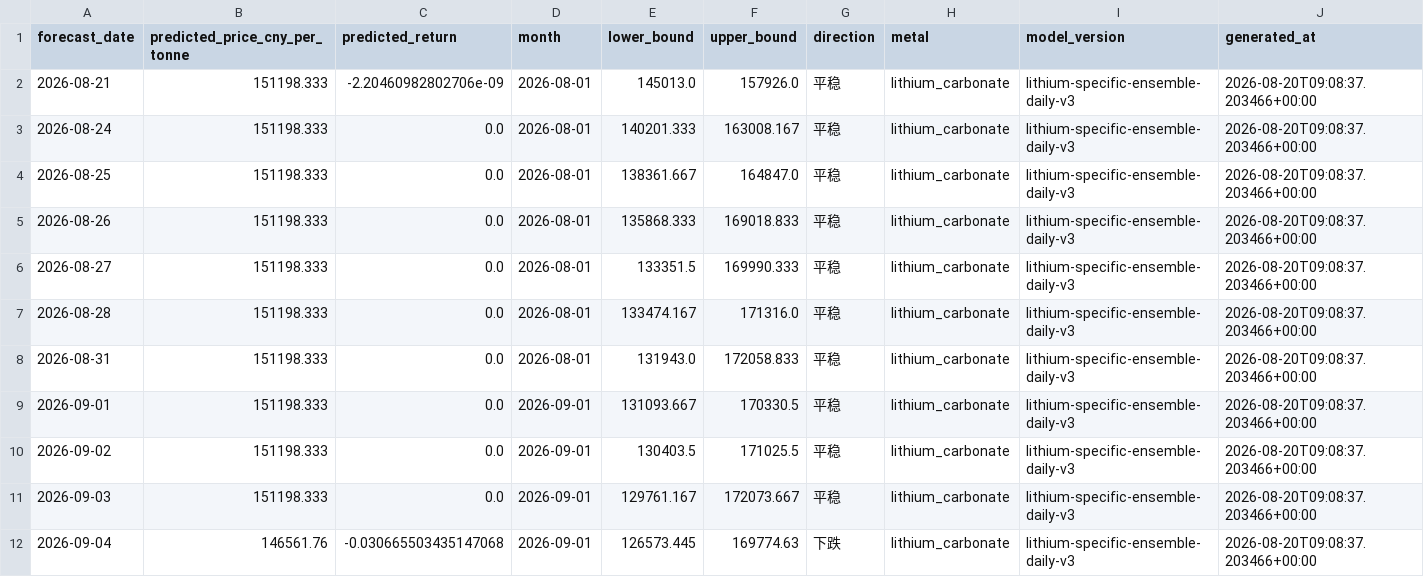
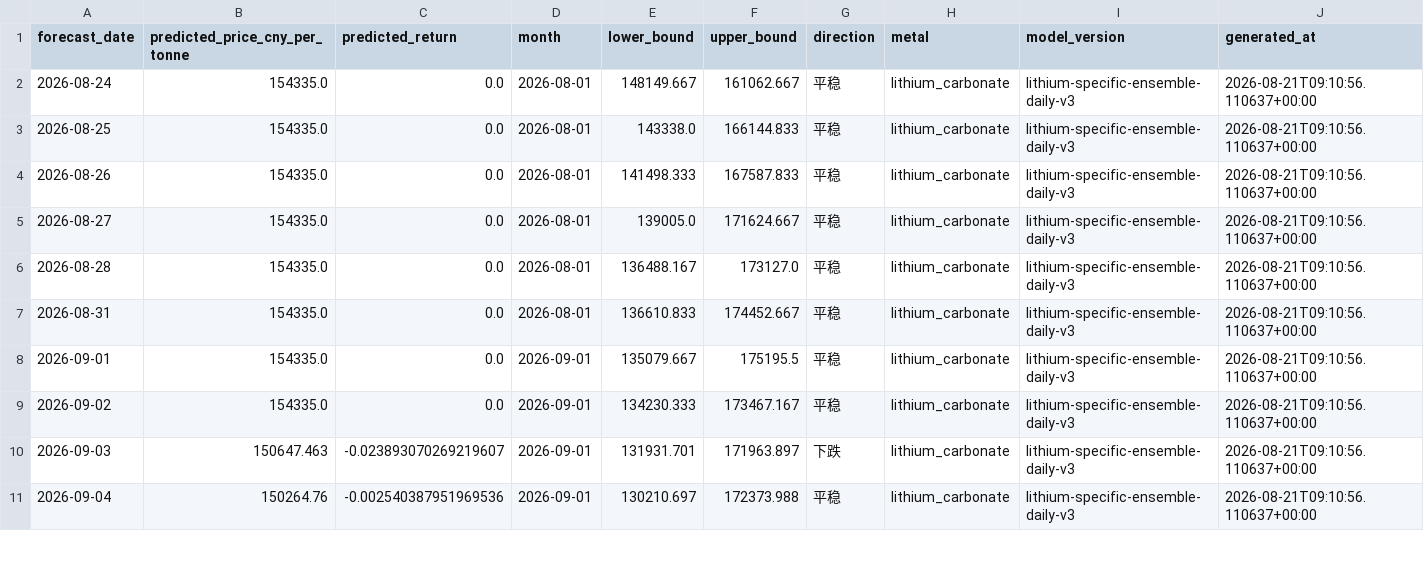
Before and after one commit to Yep1yu/Impact-and-Forecast-of-Domestic-Copper-and-Aluminum-Raw-Material-Procurement-Prices, a CSV file: lithium_carbonate_prediction_outputs/lithium_daily_forecast.csv, drawn as a sheet; only a part is shown; the diff covers the shown part only.

```diff
--- a/lithium_carbonate_prediction_outputs/lithium_daily_forecast.csv
+++ b/lithium_carbonate_prediction_outputs/lithium_daily_forecast.csv
@@ -1,12 +1,11 @@
 forecast_date,predicted_price_cny_per_tonne,predicted_return,month,lower_bound,upper_bound,direction,metal,model_version,generated_at
-2026-08-21,151198.333,-2.20460982802706e-09,2026-08-01,145013.0,157926.0,平稳,lithium_carbonate,lithium-specific-ensemble-daily-v3,2026-08-20T09:08:37.203466+00:00
-2026-08-24,151198.333,0.0,2026-08-01,140201.333,163008.167,平稳,lithium_carbonate,lithium-specific-ensemble-daily-v3,2026-08-20T09:08:37.203466+00:00
-2026-08-25,151198.333,0.0,2026-08-01,138361.667,164847.0,平稳,lithium_carbonate,lithium-specific-ensemble-daily-v3,2026-08-20T09:08:37.203466+00:00
-2026-08-26,151198.333,0.0,2026-08-01,135868.333,169018.833,平稳,lithium_carbonate,lithium-specific-ensemble-daily-v3,2026-08-20T09:08:37.203466+00:00
-2026-08-27,151198.333,0.0,2026-08-01,133351.5,169990.333,平稳,lithium_carbonate,lithium-specific-ensemble-daily-v3,2026-08-20T09:08:37.203466+00:00
-2026-08-28,151198.333,0.0,2026-08-01,133474.167,171316.0,平稳,lithium_carbonate,lithium-specific-ensemble-daily-v3,2026-08-20T09:08:37.203466+00:00
-2026-08-31,151198.333,0.0,2026-08-01,131943.0,172058.833,平稳,lithium_carbonate,lithium-specific-ensemble-daily-v3,2026-08-20T09:08:37.203466+00:00
-2026-09-01,151198.333,0.0,2026-09-01,131093.667,170330.5,平稳,lithium_carbonate,lithium-specific-ensemble-daily-v3,2026-08-20T09:08:37.203466+00:00
-2026-09-02,151198.333,0.0,2026-09-01,130403.5,171025.5,平稳,lithium_carbonate,lithium-specific-ensemble-daily-v3,2026-08-20T09:08:37.203466+00:00
-2026-09-03,151198.333,0.0,2026-09-01,129761.167,172073.667,平稳,lithium_carbonate,lithium-specific-ensemble-daily-v3,2026-08-20T09:08:37.203466+00:00
-2026-09-04,146561.76,-0.030665503435147068,2026-09-01,126573.445,169774.63,下跌,lithium_carbonate,lithium-specific-ensemble-daily-v3,2026-08-20T09:08:37.203466+00:00
+2026-08-24,154335.0,0.0,2026-08-01,148149.667,161062.667,平稳,lithium_carbonate,lithium-specific-ensemble-daily-v3,2026-08-21T09:10:56.110637+00:00
+2026-08-25,154335.0,0.0,2026-08-01,143338.0,166144.833,平稳,lithium_carbonate,lithium-specific-ensemble-daily-v3,2026-08-21T09:10:56.110637+00:00
+2026-08-26,154335.0,0.0,2026-08-01,141498.333,167587.833,平稳,lithium_carbonate,lithium-specific-ensemble-daily-v3,2026-08-21T09:10:56.110637+00:00
+2026-08-27,154335.0,0.0,2026-08-01,139005.0,171624.667,平稳,lithium_carbonate,lithium-specific-ensemble-daily-v3,2026-08-21T09:10:56.110637+00:00
+2026-08-28,154335.0,0.0,2026-08-01,136488.167,173127.0,平稳,lithium_carbonate,lithium-specific-ensemble-daily-v3,2026-08-21T09:10:56.110637+00:00
+2026-08-31,154335.0,0.0,2026-08-01,136610.833,174452.667,平稳,lithium_carbonate,lithium-specific-ensemble-daily-v3,2026-08-21T09:10:56.110637+00:00
+2026-09-01,154335.0,0.0,2026-09-01,135079.667,175195.5,平稳,lithium_carbonate,lithium-specific-ensemble-daily-v3,2026-08-21T09:10:56.110637+00:00
+2026-09-02,154335.0,0.0,2026-09-01,134230.333,173467.167,平稳,lithium_carbonate,lithium-specific-ensemble-daily-v3,2026-08-21T09:10:56.110637+00:00
+2026-09-03,150647.463,-0.023893070269219607,2026-09-01,131931.701,171963.897,下跌,lithium_carbonate,lithium-specific-ensemble-daily-v3,2026-08-21T09:10:56.110637+00:00
+2026-09-04,150264.76,-0.002540387951969536,2026-09-01,130210.697,172373.988,平稳,lithium_carbonate,lithium-specific-ensemble-daily-v3,2026-08-21T09:10:56.110637+00:00
```
Also changed, not shown: 1 added row and 98 edited cells elsewhere in this file, lithium_carbonate_prediction_outputs/lithium_daily_history.csv, lithium_carbonate_prediction_outputs/lithium_monthly_features.csv, 4 other files.
